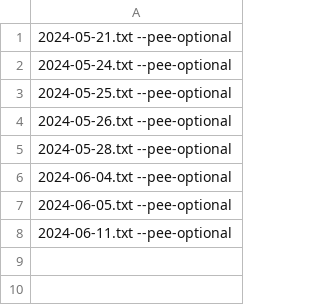
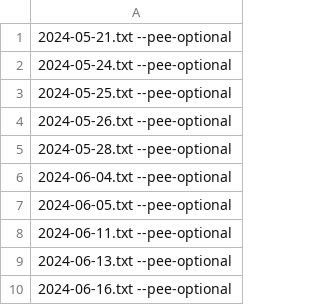
Before and after one commit to vladimir-zolotykh/pee_log, a CSV file: LOG_DIARY/log_diary.csv, drawn as a sheet; the diff names each change by its address in the sheet, - before the commit and + after, or states it on an @@ line.

Commit message:
Add records for log files 13, 16 of June, 2024

```diff
--- a/LOG_DIARY/log_diary.csv
+++ b/LOG_DIARY/log_diary.csv
+row 9: 2024-06-13.txt --pee-optional
+row 10: 2024-06-16.txt --pee-optional
```
